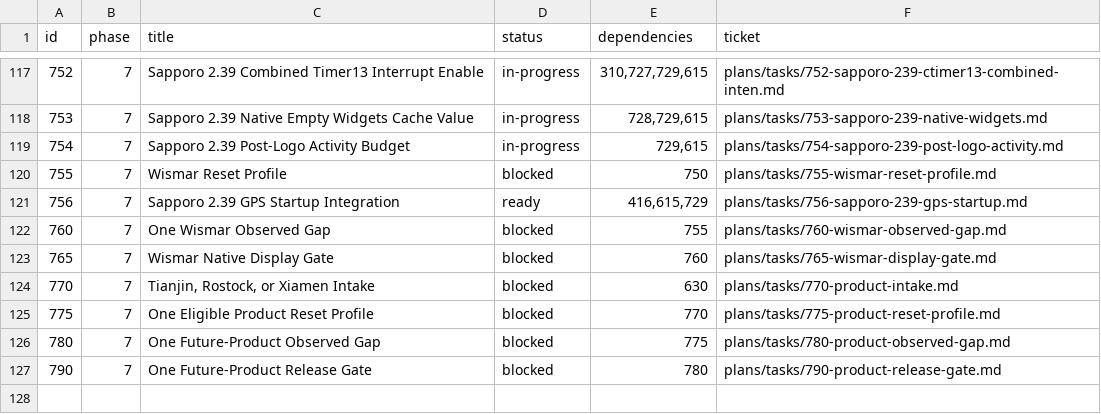
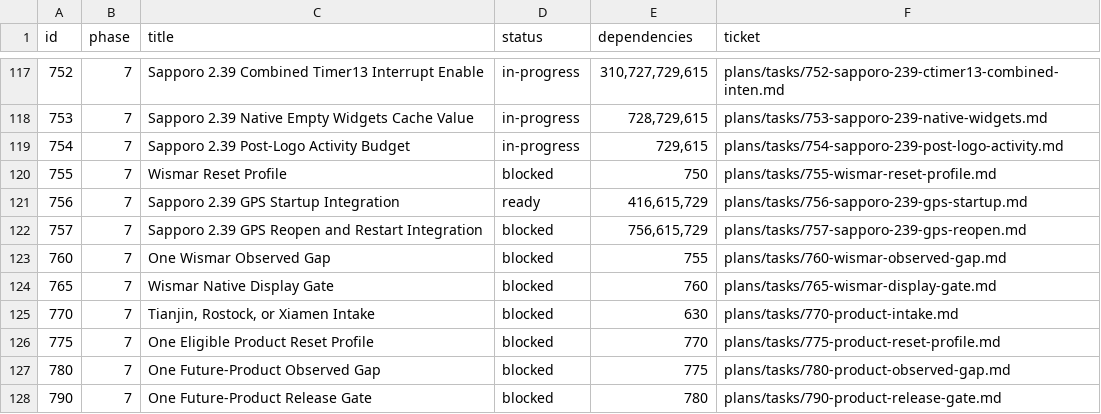
Before and after one commit to palmsnipe/suunto-emu, a TSV file: plans/index.tsv, drawn as a sheet; only a part is shown, gaps mark what is left out; the diff names each change by its address in the sheet, - before the commit and + after, or states it on an @@ line.

Commit message:
Integrate bounded Sapporo 2.39 GPS startup and recover reopen exchange

```diff
--- a/plans/index.tsv
+++ b/plans/index.tsv
+row 122: 757 | 7 | Sapporo 2.39 GPS Reopen and Restart Integration | blocked | 756,615,729 | plans/tasks/757-sapporo-239-gps-reopen.md
```
Also changed, not shown: 18 other files.
